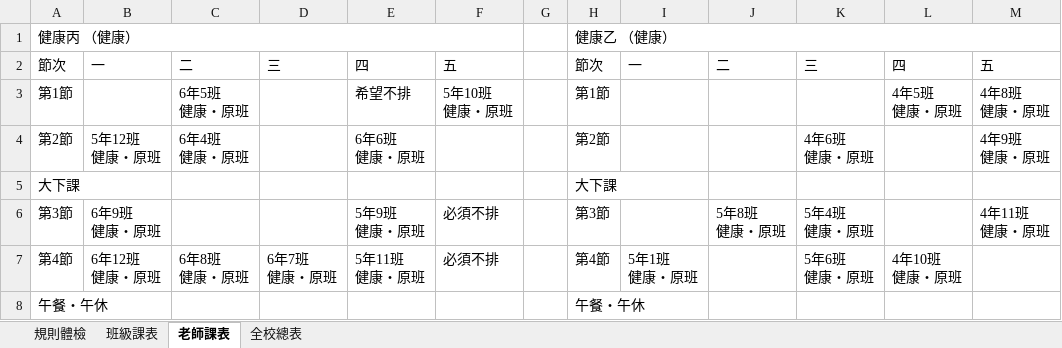
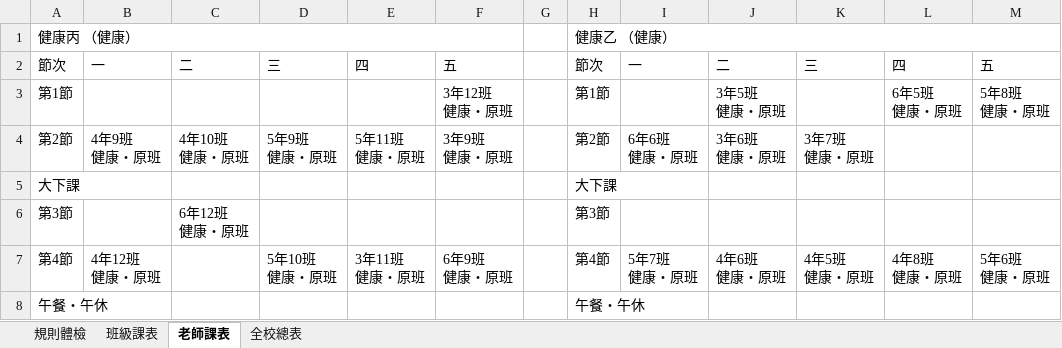
Before and after one commit to ntpsbing/course-scheduling, an Excel workbook: 試跑/排課結果_灰階列印.xlsx, sheet 老師課表, drawn as a sheet; only a part is shown; values as stored, in another font and other column widths than the file's, no cell formats; removed rows and columns are numbered as before the commit, all else as after; ↵ is a line break in a cell; the diff covers the shown part only; the diff names each change by its address in the sheet, - before the commit and + after, or states it on an @@ line.

```diff
--- a/試跑/排課結果_灰階列印.xlsx (sheet 老師課表)
+++ b/試跑/排課結果_灰階列印.xlsx (sheet 老師課表)
-C3: 6年5班 ↵ 健康・原班
+C3: (empty)
-E3: 希望不排
+E3: (empty)
-F3: 5年10班 ↵ 健康・原班
+F3: 3年12班 ↵ 健康・原班
-J3: (empty)
+J3: 3年5班 ↵ 健康・原班
-L3: 4年5班 ↵ 健康・原班
+L3: 6年5班 ↵ 健康・原班
-M3: 4年8班 ↵ 健康・原班
+M3: 5年8班 ↵ 健康・原班
-B4: 5年12班 ↵ 健康・原班
+B4: 4年9班 ↵ 健康・原班
-C4: 6年4班 ↵ 健康・原班
+C4: 4年10班 ↵ 健康・原班
-D4: (empty)
+D4: 5年9班 ↵ 健康・原班
-E4: 6年6班 ↵ 健康・原班
+E4: 5年11班 ↵ 健康・原班
-F4: (empty)
+F4: 3年9班 ↵ 健康・原班
-I4: (empty)
+I4: 6年6班 ↵ 健康・原班
-J4: (empty)
+J4: 3年6班 ↵ 健康・原班
-K4: 4年6班 ↵ 健康・原班
+K4: 3年7班 ↵ 健康・原班
-M4: 4年9班 ↵ 健康・原班
+M4: (empty)
-row 6: 第3節 | 6年9班 ↵ 健康・原班 |  |  | 5年9班 ↵ 健康・原班 | 必須不排 |  | 第3節 |  | 5年8班 ↵ 健康・原班 | 5年4班 ↵ 健康・原班 |  | 4年11班 ↵ 健康・原班
+row 6: 第3節 |  | 6年12班 ↵ 健康・原班 |  |  |  |  | 第3節
-B7: 6年12班 ↵ 健康・原班
+B7: 4年12班 ↵ 健康・原班
-C7: 6年8班 ↵ 健康・原班
+C7: (empty)
-D7: 6年7班 ↵ 健康・原班
+D7: 5年10班 ↵ 健康・原班
-E7: 5年11班 ↵ 健康・原班
+E7: 3年11班 ↵ 健康・原班
-F7: 必須不排
+F7: 6年9班 ↵ 健康・原班
-I7: 5年1班 ↵ 健康・原班
+I7: 5年7班 ↵ 健康・原班
-J7: (empty)
+J7: 4年6班 ↵ 健康・原班
-K7: 5年6班 ↵ 健康・原班
+K7: 4年5班 ↵ 健康・原班
-L7: 4年10班 ↵ 健康・原班
+L7: 4年8班 ↵ 健康・原班
-M7: (empty)
+M7: 5年6班 ↵ 健康・原班
```
Also changed, not shown: 125 added rows, 112 removed rows, 12 moved rows, 302 edited cells and merged cells elsewhere in this sheet, sheet 班級課表, sheet 全校總表, sheet 規則體檢, cell formats, 收集表/115_10_排課需求收集表.xlsx, 試跑/試跑資料_排課需求收集表.xlsx, 8 other files.
